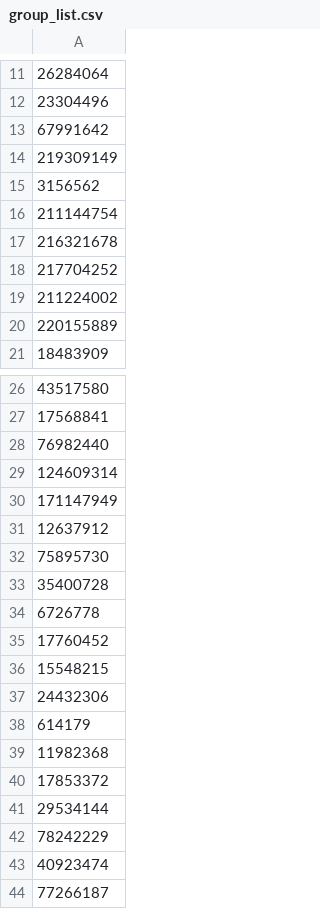
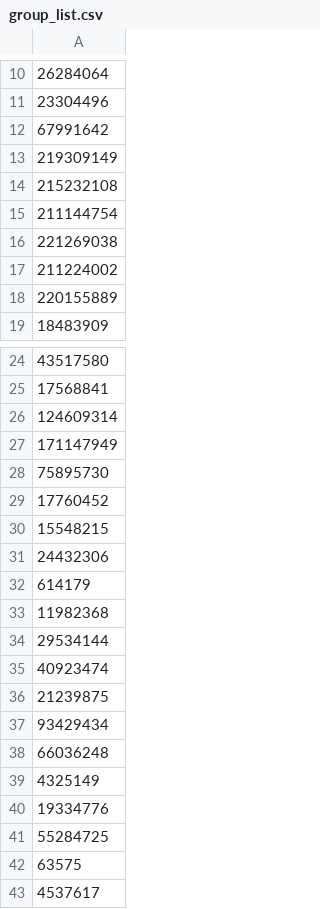
Before and after one commit to keshabobrov/VkDataCollector, a CSV file: group_list.csv, drawn as a sheet; only a part is shown, gaps mark what is left out; the diff covers the shown part only.

Commit message:
- Updated list of groups

```diff
--- a/group_list.csv
+++ b/group_list.csv
@@ -14,6 +13,5 @@
 219309149
-3156562
+215232108
 211144754
-216321678
-217704252
+221269038
 211224002
@@ -27,9 +25,5 @@
 17568841
-76982440
 124609314
 171147949
-12637912
 75895730
-35400728
-6726778
 17760452
@@ -39,6 +33,11 @@
 11982368
-17853372
 29534144
-78242229
 40923474
-77266187
+21239875
+93429434
+66036248
+4325149
+19334776
+55284725
+63575
+4537617
```
Also changed, not shown: 1 removed row elsewhere in this file.
